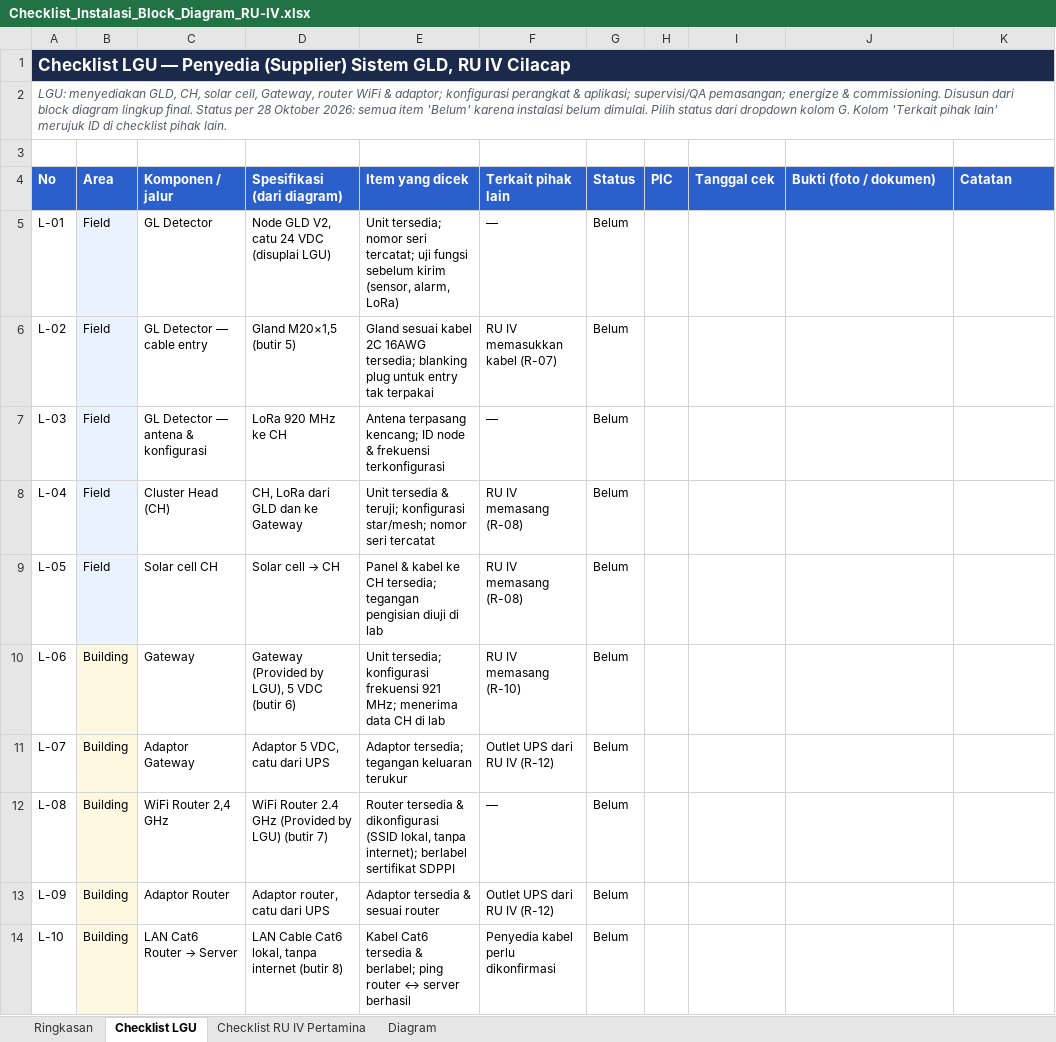
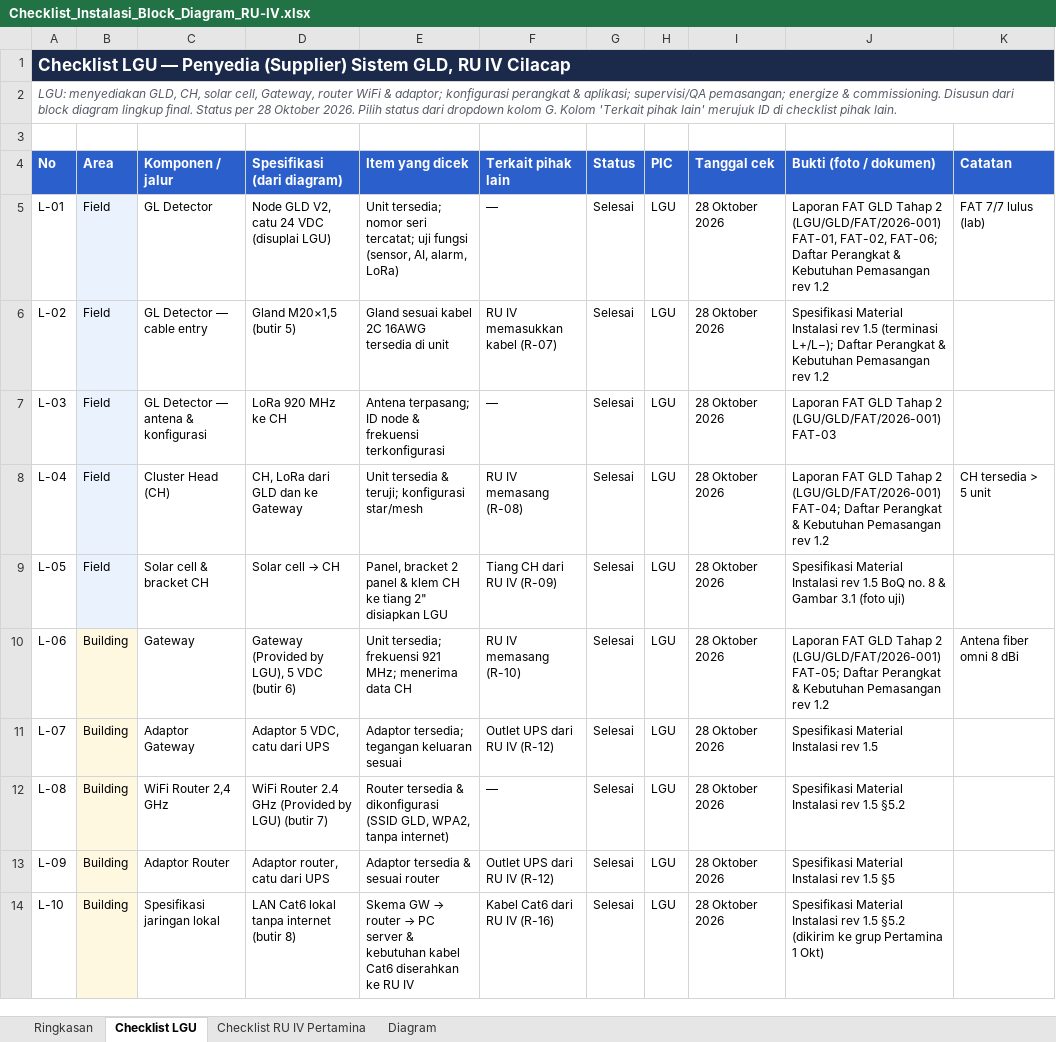
Before and after one commit to RavellerH/GLD-V2-Report-2026, an Excel workbook: Deliverables/Checklist_Instalasi_Block_Diagram_RU-IV.xlsx, sheet Checklist LGU, drawn as a sheet; only a part is shown; values as stored, in another font and other column widths than the file's, no borders; conditional formats not drawn; the diff covers the shown part only; the diff names each change by its address in the sheet, - before the commit and + after, or states it on an @@ line.

```diff
--- a/Deliverables/Checklist_Instalasi_Block_Diagram_RU-IV.xlsx (sheet Checklist LGU)
+++ b/Deliverables/Checklist_Instalasi_Block_Diagram_RU-IV.xlsx (sheet Checklist LGU)
-A2 (No): …28 Oktober 2026: semua item 'Belum' karena instalasi belum dimulai. Pilih status…
+A2 (No): …28 Oktober 2026. Pilih status…
-E5 (Item yang dicek): …uji fungsi sebelum kirim (sensor, alarm, LoRa)
+E5 (Item yang dicek): …uji fungsi (sensor, AI, alarm, LoRa)
-G5:G14 (Status): Belum
+G5:G14 (Status): Selesai
-H5:H14 (PIC): (empty)
+H5:H14 (PIC): LGU
-I5:I14 (Tanggal cek): (empty)
+I5:I14 (Tanggal cek): 28 Oktober 2026
-J5 (Bukti (foto / dokumen)): (empty)
+J5 (Bukti (foto / dokumen)): Laporan FAT GLD Tahap 2 (LGU/GLD/FAT/2026-001) FAT-01, FAT-02, FAT-06; Daftar Perangkat & Kebutuhan Pemasangan rev 1.2
-K5 (Catatan): (empty)
+K5 (Catatan): FAT 7/7 lulus (lab)
-E6 (Item yang dicek): …2C 16AWG tersedia; blanking plug untuk entry tak terpakai
+E6 (Item yang dicek): …2C 16AWG tersedia di unit
-J6 (Bukti (foto / dokumen)): (empty)
+J6 (Bukti (foto / dokumen)): Spesifikasi Material Instalasi rev 1.5 (terminasi L+/L−); Daftar Perangkat & Kebutuhan Pemasangan rev 1.2
-E7 (Item yang dicek): Antena terpasang kencang; ID node…
+E7 (Item yang dicek): Antena terpasang; ID node…
-J7 (Bukti (foto / dokumen)): (empty)
+J7 (Bukti (foto / dokumen)): Laporan FAT GLD Tahap 2 (LGU/GLD/FAT/2026-001) FAT-03
-E8 (Item yang dicek): …teruji; konfigurasi star/mesh; nomor seri tercatat
+E8 (Item yang dicek): …teruji; konfigurasi star/mesh
-J8 (Bukti (foto / dokumen)): (empty)
+J8 (Bukti (foto / dokumen)): Laporan FAT GLD Tahap 2 (LGU/GLD/FAT/2026-001) FAT-04; Daftar Perangkat & Kebutuhan Pemasangan rev 1.2
-K8 (Catatan): (empty)
+K8 (Catatan): CH tersedia > 5 unit
-C9 (Komponen / jalur): Solar cell CH
+C9 (Komponen / jalur): Solar cell & bracket CH
-E9 (Item yang dicek): Panel & kabel ke CH tersedia; tegangan pengisian diuji di lab
+E9 (Item yang dicek): Panel, bracket 2 panel & klem CH ke tiang 2" disiapkan LGU
-F9 (Terkait pihak lain): RU IV memasang (R-08)
+F9 (Terkait pihak lain): Tiang CH dari RU IV (R-09)
-J9 (Bukti (foto / dokumen)): (empty)
+J9 (Bukti (foto / dokumen)): Spesifikasi Material Instalasi rev 1.5 BoQ no. 8 & Gambar 3.1 (foto uji)
-E10 (Item yang dicek): Unit tersedia; konfigurasi frekuensi 921 MHz; menerima data CH di lab
+E10 (Item yang dicek): Unit tersedia; frekuensi 921 MHz; menerima data CH
-J10 (Bukti (foto / dokumen)): (empty)
+J10 (Bukti (foto / dokumen)): Laporan FAT GLD Tahap 2 (LGU/GLD/FAT/2026-001) FAT-05; Daftar Perangkat & Kebutuhan Pemasangan rev 1.2
-K10 (Catatan): (empty)
+K10 (Catatan): Antena fiber omni 8 dBi
-E11 (Item yang dicek): Adaptor tersedia; tegangan keluaran terukur
+E11 (Item yang dicek): Adaptor tersedia; tegangan keluaran sesuai
-J11 (Bukti (foto / dokumen)): (empty)
+J11 (Bukti (foto / dokumen)): Spesifikasi Material Instalasi rev 1.5
-E12 (Item yang dicek): …dikonfigurasi (SSID lokal, tanpa internet); berlabel sertifikat SDPPI
+E12 (Item yang dicek): …dikonfigurasi (SSID GLD, WPA2, tanpa internet)
-J12 (Bukti (foto / dokumen)): (empty)
+J12 (Bukti (foto / dokumen)): Spesifikasi Material Instalasi rev 1.5 §5.2
-J13 (Bukti (foto / dokumen)): (empty)
+J13 (Bukti (foto / dokumen)): Spesifikasi Material Instalasi rev 1.5 §5
@@ C14 (Komponen / jalur): LAN Cat6 Router → Server → Spesifikasi jaringan lokal @@
-D14 (Spesifikasi (dari diagram)): LAN Cable Cat6 lokal, tanpa internet (butir 8)
+D14 (Spesifikasi (dari diagram)): LAN Cat6 lokal tanpa internet (butir 8)
@@ E14 (Item yang dicek): Kabel Cat6 tersedia & berlabel; ping router ↔ server berhasil → Skema GW → router → PC server & kebutuhan kabel Cat6 diserahkan ke RU IV @@
-F14 (Terkait pihak lain): Penyedia kabel perlu dikonfirmasi
+F14 (Terkait pihak lain): Kabel Cat6 dari RU IV (R-16)
-J14 (Bukti (foto / dokumen)): (empty)
+J14 (Bukti (foto / dokumen)): Spesifikasi Material Instalasi rev 1.5 §5.2 (dikirim ke grup Pertamina 1 Okt)
```
Also changed, not shown: 5 added rows and 61 edited cells elsewhere in this sheet, sheet Checklist RU IV Pertamina, sheet Ringkasan, Deliverables/Checklist_Rencana_Sertifikasi_GLD_EMC_IP_RF_ATEX.xlsx, 2 other files.
